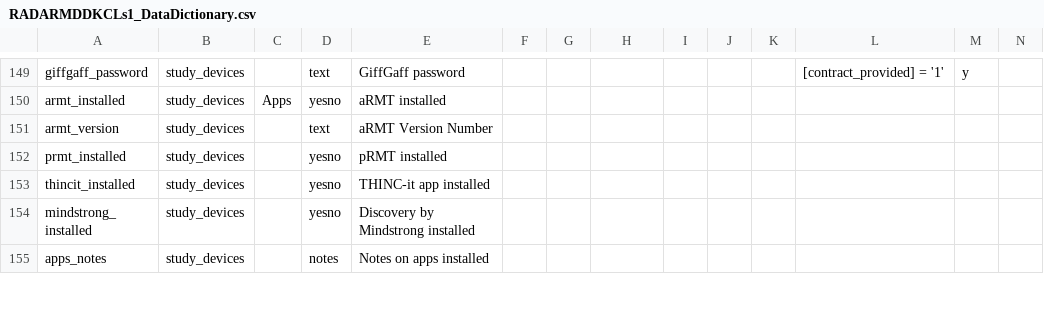
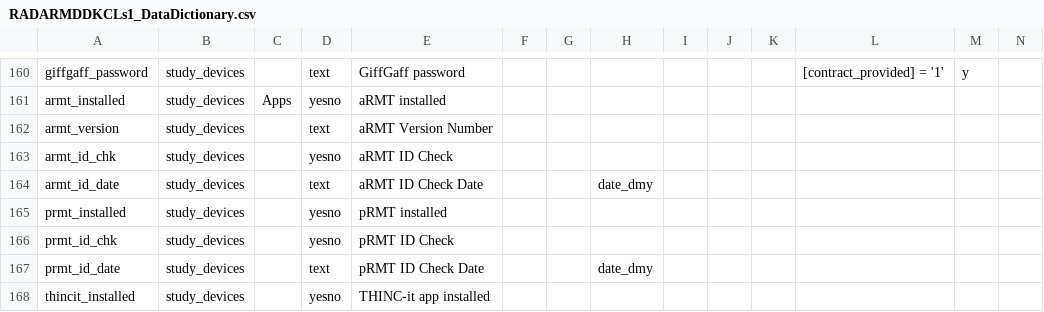
Before and after one commit to RADAR-base/RADAR-CNS-Studies-Data-Dictionary, a CSV file: RADARMDDKCLs1/RADARMDDKCLs1_DataDictionary.csv, drawn as a sheet; only a part is shown, gaps mark what is left out; the shorter side is filled out with more unchanged rows; rows hold the shown columns only; the diff covers the shown part only; the diff names each change by its address in the sheet, - before the commit and + after, or states it on an @@ line.

```diff
--- a/RADARMDDKCLs1/RADARMDDKCLs1_DataDictionary.csv
+++ b/RADARMDDKCLs1/RADARMDDKCLs1_DataDictionary.csv
+row 163: armt_id_chk | study_devices |  | yesno | aRMT ID Check
+row 164: armt_id_date | study_devices |  | text | aRMT ID Check Date |  |  | date_dmy
+row 166: prmt_id_chk | study_devices |  | yesno | pRMT ID Check
+row 167: prmt_id_date | study_devices |  | text | pRMT ID Check Date |  |  | date_dmy
```
Also changed, not shown: 15 added rows and 1 edited cell elsewhere in this file.
